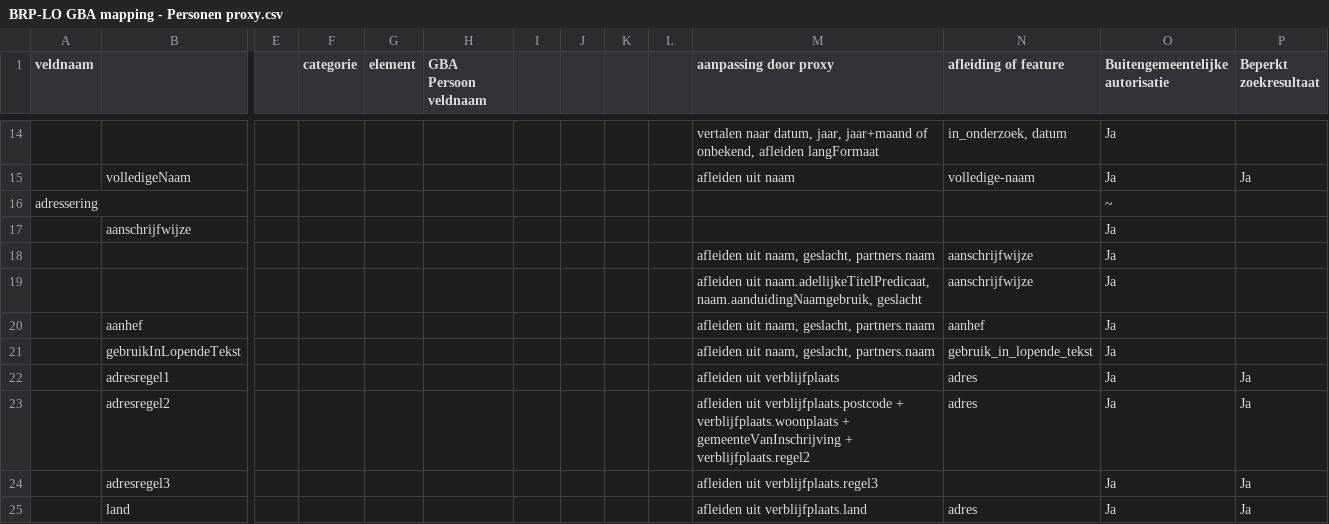
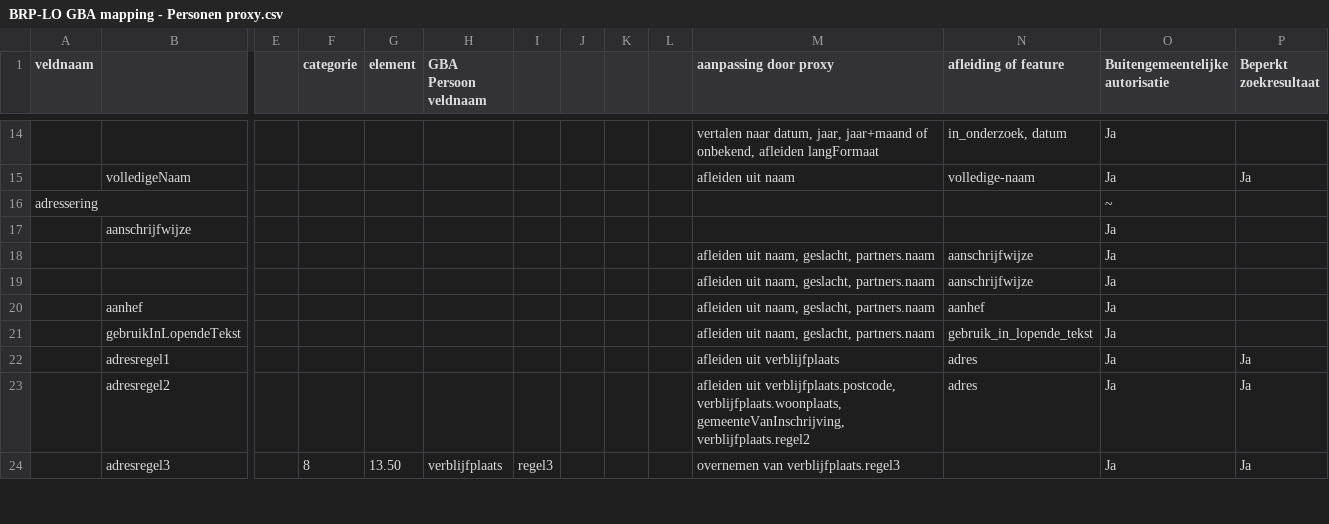
Before and after one commit to BRP-API/Haal-Centraal-BRP-bevragen, a CSV file: docs/BRP-LO GBA mapping - Personen proxy.csv, drawn as a sheet; only a part is shown, gaps mark what is left out; removed rows and columns are numbered as before the commit, all else as after; rows hold the shown columns only; the diff covers the shown part only; the diff names each change by its address in the sheet, - before the commit and + after, or states it on an @@ line.

Commit message:
correcties op proxy mapping

```diff
--- a/docs/BRP-LO GBA mapping - Personen proxy.csv
+++ b/docs/BRP-LO GBA mapping - Personen proxy.csv
-M19 (aanpassing door proxy): afleiden uit naam.adellijkeTitelPredicaat, naam.aanduidingNaamgebruik, geslacht
+M19 (aanpassing door proxy): afleiden uit naam, geslacht, partners.naam
-M23 (aanpassing door proxy): afleiden uit verblijfplaats.postcode + verblijfplaats.woonplaats + gemeenteVanInschrijving + verblijfplaats.regel2
+M23 (aanpassing door proxy): afleiden uit verblijfplaats.postcode, verblijfplaats.woonplaats, gemeenteVanInschrijving, verblijfplaats.regel2
-row 24:  | adresregel3 |  |  |  |  |  |  |  |  | afleiden uit verblijfplaats.regel3 |  | Ja | Ja
-row 25:  | land |  |  |  |  |  |  |  |  | afleiden uit verblijfplaats.land | adres | Ja | Ja
+row 24:  | adresregel3 |  | 8 | 13.50 | verblijfplaats | regel3 |  |  |  | overnemen van verblijfplaats.regel3 |  | Ja | Ja
```
Also changed, not shown: 6 added rows, 3 removed rows and 12 edited cells elsewhere in this file.
